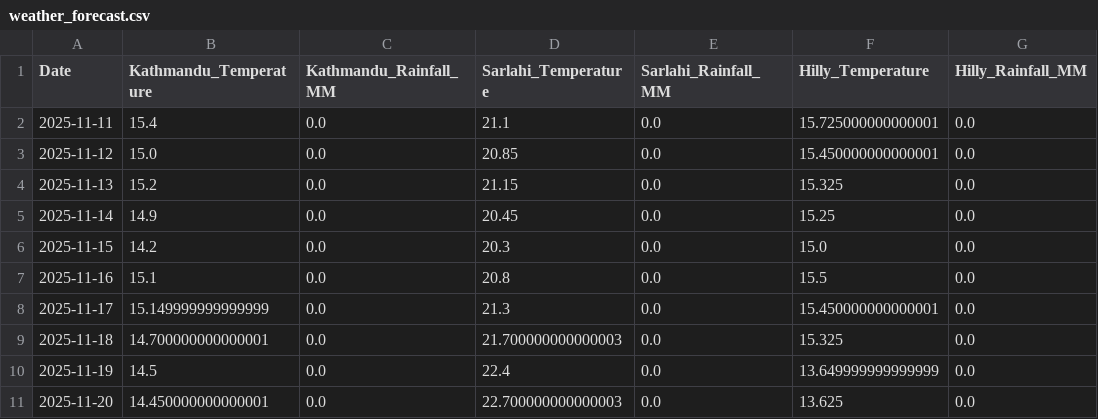
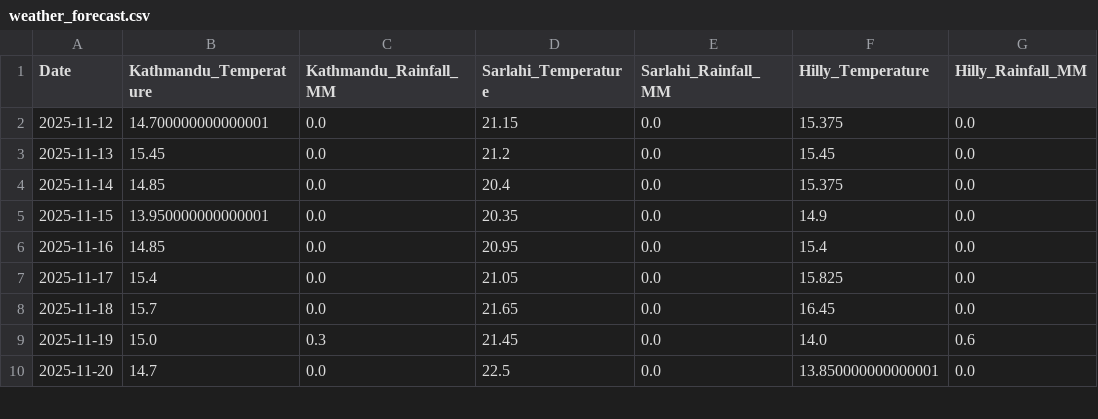
Before and after one commit to lamanabin2046/tomato_price_prediction_app, a CSV file: data/processed/weather_forecast.csv, drawn as a sheet; only a part is shown; the diff covers the shown part only.

```diff
--- a/data/processed/weather_forecast.csv
+++ b/data/processed/weather_forecast.csv
@@ -1,11 +1,10 @@
 Date,Kathmandu_Temperature,Kathmandu_Rainfall_MM,Sarlahi_Temperature,Sarlahi_Rainfall_MM,Hilly_Temperature,Hilly_Rainfall_MM
-2025-11-11,15.4,0.0,21.1,0.0,15.725000000000001,0.0
-2025-11-12,15.0,0.0,20.85,0.0,15.450000000000001,0.0
-2025-11-13,15.2,0.0,21.15,0.0,15.325,0.0
-2025-11-14,14.9,0.0,20.45,0.0,15.25,0.0
-2025-11-15,14.2,0.0,20.3,0.0,15.0,0.0
-2025-11-16,15.1,0.0,20.8,0.0,15.5,0.0
-2025-11-17,15.149999999999999,0.0,21.3,0.0,15.450000000000001,0.0
-2025-11-18,14.700000000000001,0.0,21.700000000000003,0.0,15.325,0.0
-2025-11-19,14.5,0.0,22.4,0.0,13.649999999999999,0.0
-2025-11-20,14.450000000000001,0.0,22.700000000000003,0.0,13.625,0.0
+2025-11-12,14.700000000000001,0.0,21.15,0.0,15.375,0.0
+2025-11-13,15.45,0.0,21.2,0.0,15.45,0.0
+2025-11-14,14.85,0.0,20.4,0.0,15.375,0.0
+2025-11-15,13.950000000000001,0.0,20.35,0.0,14.9,0.0
+2025-11-16,14.85,0.0,20.95,0.0,15.4,0.0
+2025-11-17,15.4,0.0,21.05,0.0,15.825,0.0
+2025-11-18,15.7,0.0,21.65,0.0,16.45,0.0
+2025-11-19,15.0,0.3,21.45,0.0,14.0,0.6
+2025-11-20,14.7,0.0,22.5,0.0,13.850000000000001,0.0
```
Also changed, not shown: 1 added row and 15 edited cells elsewhere in this file, data/processed/tomato_clean_data.csv, outputs/results/cv_results.csv, 17 other files.
